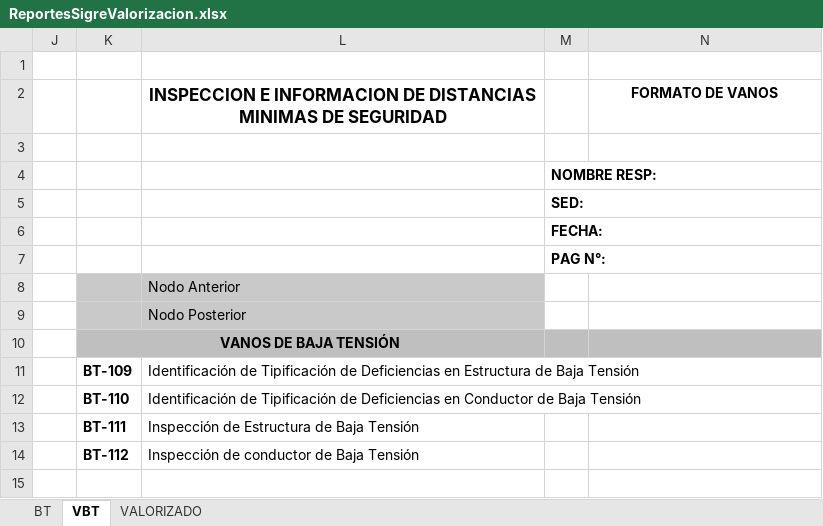
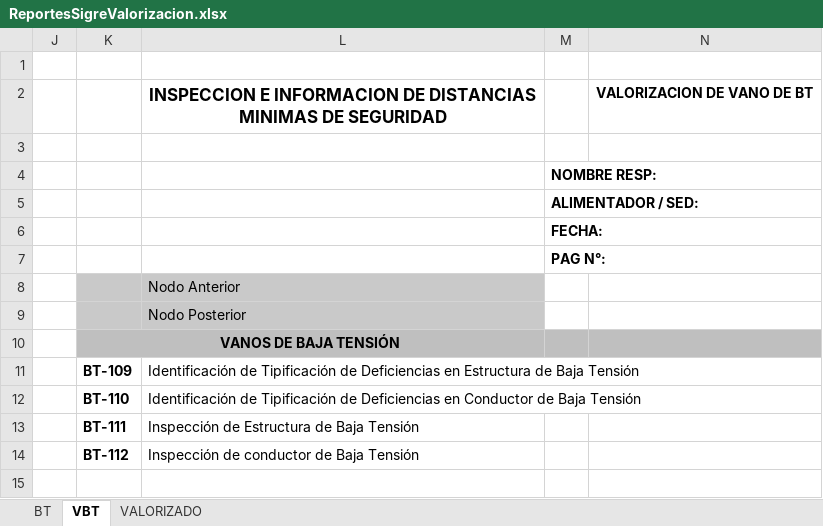
Before and after one commit to jordansalas447/api-Sigre, an Excel workbook: Reporte/ReportesSigreValorizacion.xlsx, sheet VBT, drawn as a sheet; values as stored, in another font and other column widths than the file's, no borders; the diff names each change by its address in the sheet, - before the commit and + after, or states it on an @@ line.

```diff
--- a/Reporte/ReportesSigreValorizacion.xlsx (sheet VBT)
+++ b/Reporte/ReportesSigreValorizacion.xlsx (sheet VBT)
-N2: FORMATO DE VANOS
+N2: VALORIZACION DE VANO DE BT
-M5: SED:
+M5: ALIMENTADOR / SED:
```
Also changed, not shown: sheet BT, sheet VALORIZADO, Reporte/ReportesSigre.xlsx, 6 other files.
